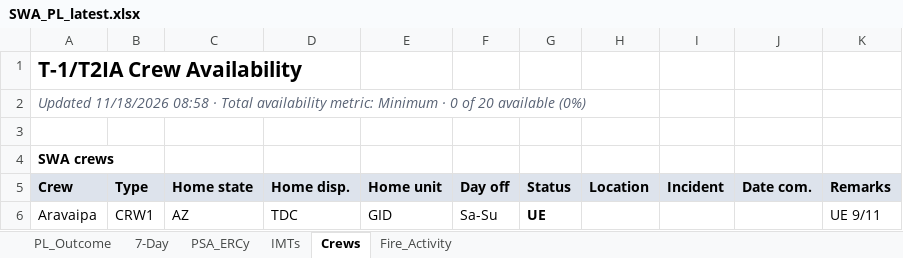
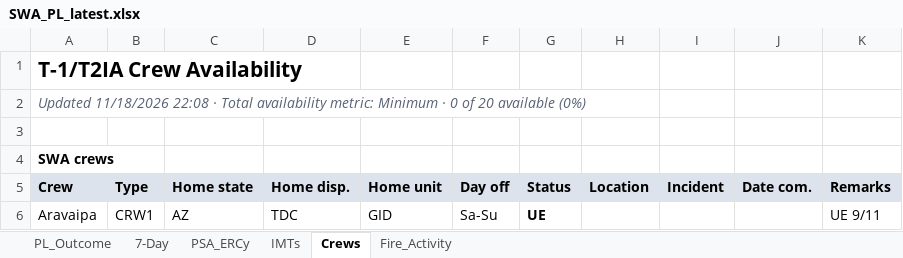
Before and after one commit to SWCCFireWx/sw-pl-tool-new, an Excel workbook: reports/SWA_PL_latest.xlsx, sheet Crews, drawn as a sheet; only a part is shown; values as stored, in another font and other column widths than the file's, no borders; the diff names each change by its address in the sheet, - before the commit and + after, or states it on an @@ line.

```diff
--- a/reports/SWA_PL_latest.xlsx (sheet Crews)
+++ b/reports/SWA_PL_latest.xlsx (sheet Crews)
-A2: Updated 11/18/2026 08:58 · Total…
+A2: Updated 11/18/2026 22:08 · Total…
```
Also changed, not shown: sheet PL_Outcome, sheet Fire_Activity, sheet IMTs, 9 other files.
